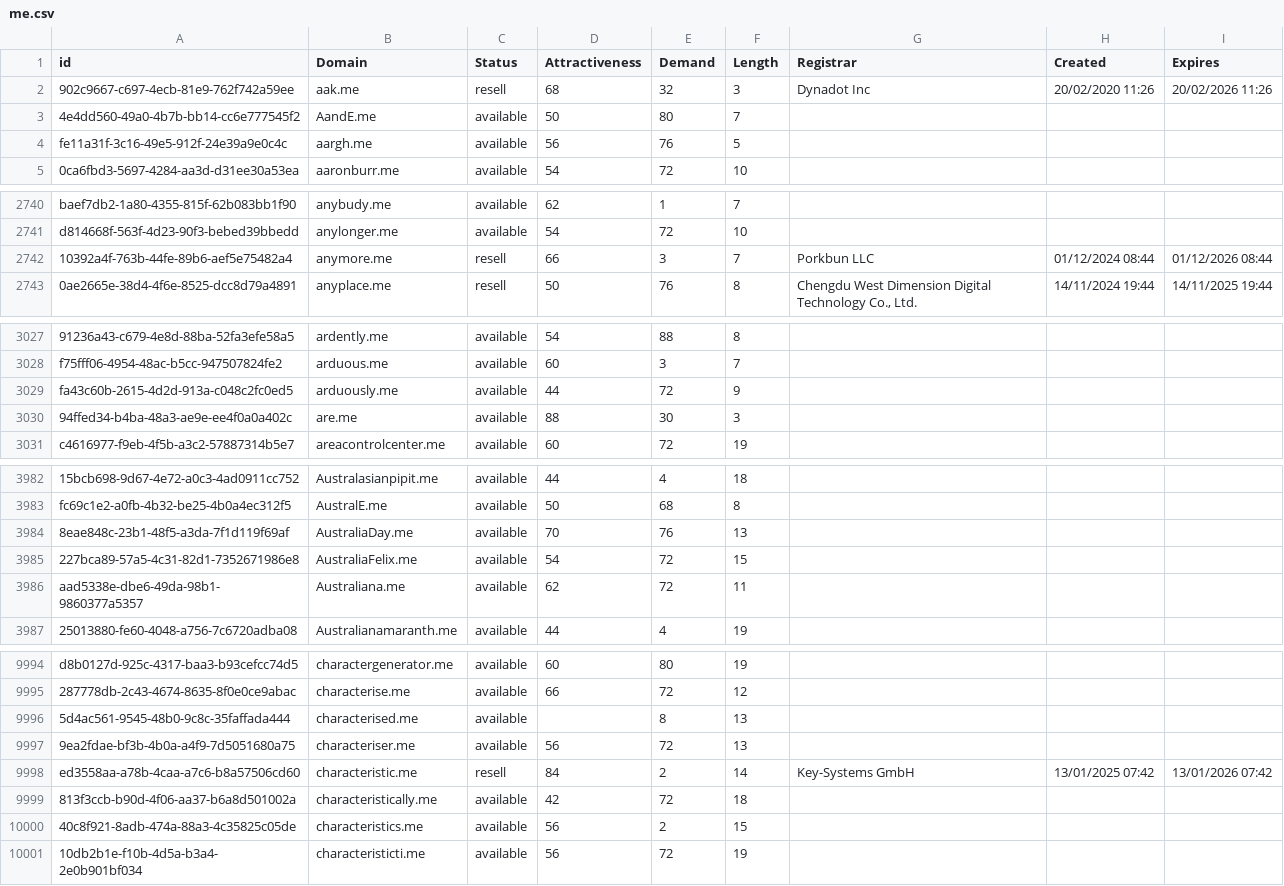
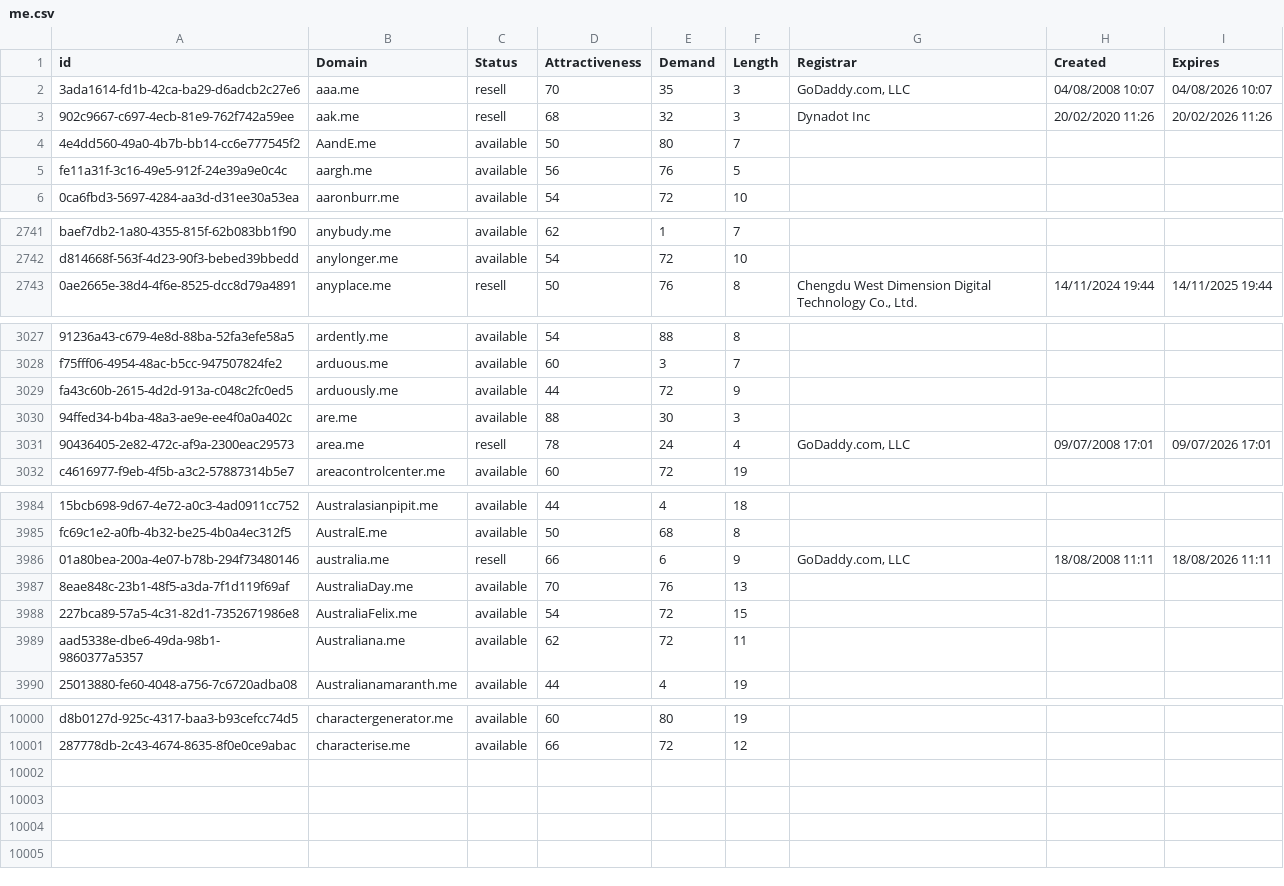
Before and after one commit to UniqueDomains/me-oneword-domains, a CSV file: me.csv, drawn as a sheet; only a part is shown, gaps mark what is left out; removed rows and columns are numbered as before the commit, all else as after; the diff covers the shown part only; the diff names each change by its address in the sheet, - before the commit and + after, or states it on an @@ line.

Commit message:
Domains update

```diff
--- a/me.csv
+++ b/me.csv
+row 2: 3ada1614-fd1b-42ca-ba29-d6adcb2c27e6 | aaa.me | resell | 70 | 35 | 3 | GoDaddy.com, LLC | 04/08/2008 10:07 | 04/08/2026 10:07
-row 2742: 10392a4f-763b-44fe-89b6-aef5e75482a4 | anymore.me | resell | 66 | 3 | 7 | Porkbun LLC | 01/12/2024 08:44 | 01/12/2026 08:44
+row 3031: 90436405-2e82-472c-af9a-2300eac29573 | area.me | resell | 78 | 24 | 4 | GoDaddy.com, LLC | 09/07/2008 17:01 | 09/07/2026 17:01
+row 3986: 01a80bea-200a-4e07-b78b-294f73480146 | australia.me | resell | 66 | 6 | 9 | GoDaddy.com, LLC | 18/08/2008 11:11 | 18/08/2026 11:11
-row 9996: 5d4ac561-9545-48b0-9c8c-35faffada444 | characterised.me | available |  | 8 | 13
-row 9997: 9ea2fdae-bf3b-4b0a-a4f9-7d5051680a75 | characteriser.me | available | 56 | 72 | 13
-row 9998: ed3558aa-a78b-4caa-a7c6-b8a57506cd60 | characteristic.me | resell | 84 | 2 | 14 | Key-Systems GmbH | 13/01/2025 07:42 | 13/01/2026 07:42
-row 9999: 813f3ccb-b90d-4f06-aa37-b6a8d501002a | characteristically.me | available | 42 | 72 | 18
-row 10000: 40c8f921-8adb-474a-88a3-4c35825c05de | characteristics.me | available | 56 | 2 | 15
-row 10001: 10db2b1e-f10b-4d5a-b3a4-2e0b901bf034 | characteristicti.me | available | 56 | 72 | 19
```
Also changed, not shown: 5 added rows, 1 removed row and 37 edited cells elsewhere in this file, 2 other files.
